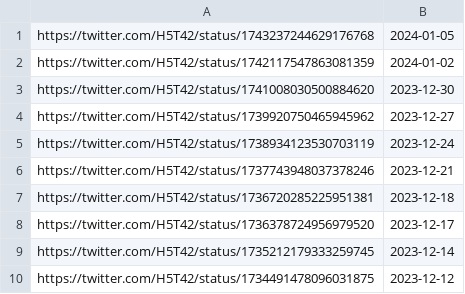
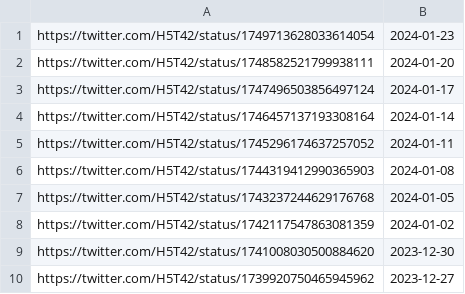
Before and after one commit to k-hakura/VRCTwitterImageLoader, a CSV file: src/VRCTwitterImageLoader/data/urls_orig_date.csv, drawn as a sheet; only a part is shown; the shorter side is filled out with more unchanged rows.

Commit message:
🍱 data update_2024-01-23まで

```diff
--- a/src/VRCTwitterImageLoader/data/urls_orig_date.csv
+++ b/src/VRCTwitterImageLoader/data/urls_orig_date.csv
@@ -1 +1,7 @@
+https://twitter.com/H5T42/status/1749713628033614054,2024-01-23
+https://twitter.com/H5T42/status/1748582521799938111,2024-01-20
+https://twitter.com/H5T42/status/1747496503856497124,2024-01-17
+https://twitter.com/H5T42/status/1746457137193308164,2024-01-14
+https://twitter.com/H5T42/status/1745296174637257052,2024-01-11
+https://twitter.com/H5T42/status/1744319412990365903,2024-01-08
 https://twitter.com/H5T42/status/1743237244629176768,2024-01-05
```
